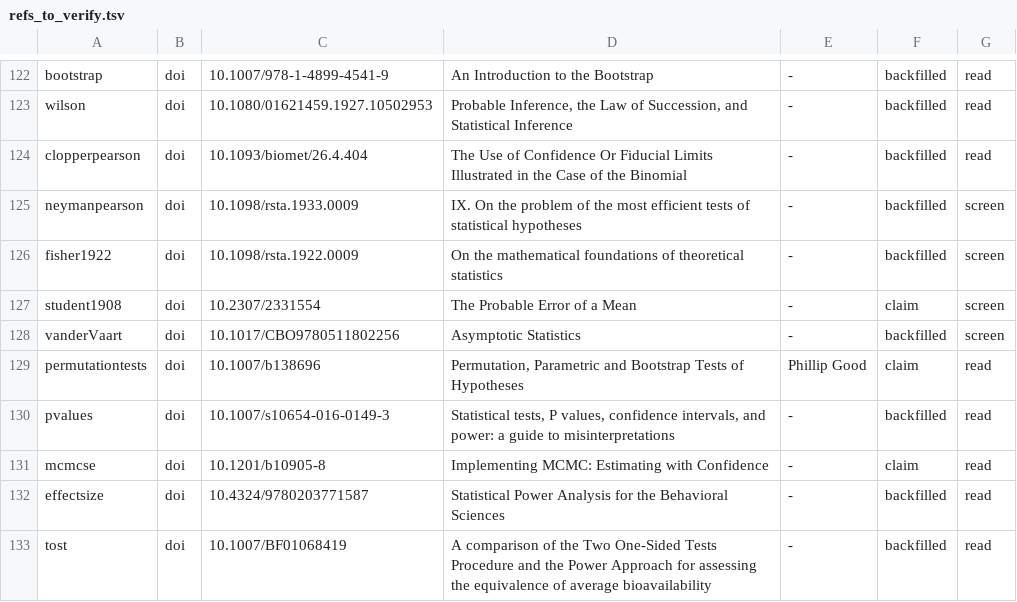
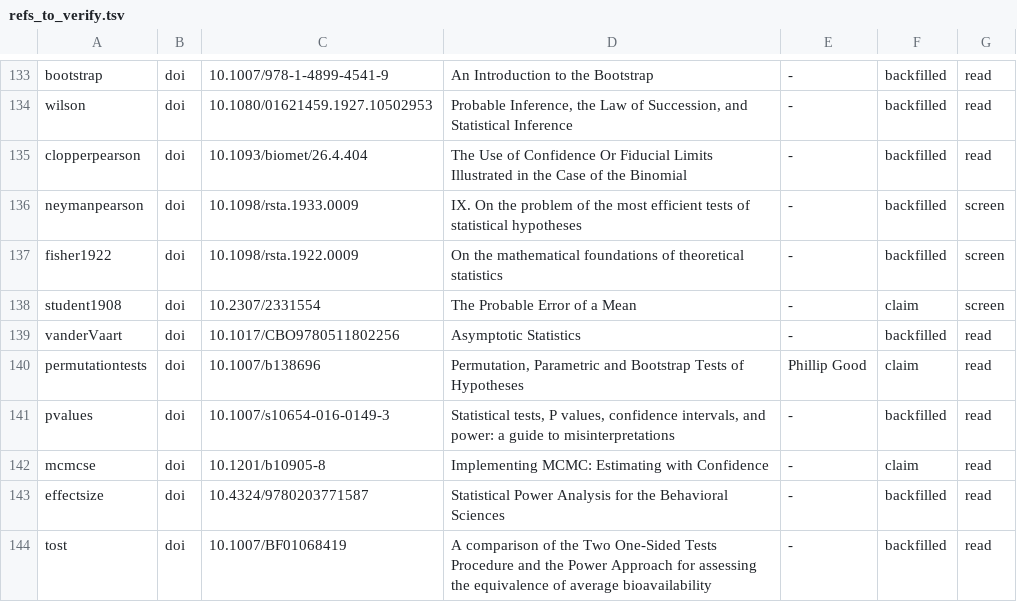
Before and after one commit to argszero/silicon-science-cs, a TSV file: papers/issue-44/refs_to_verify.tsv, drawn as a sheet; only a part is shown, gaps mark what is left out; the diff covers the shown part only.

```diff
--- a/papers/issue-44/refs_to_verify.tsv
+++ b/papers/issue-44/refs_to_verify.tsv
@@ -127,3 +138,3 @@ fisher1922	doi	10.1098/rsta.1922.0009	On the mathematical foundations of theoret
 student1908	doi	10.2307/2331554	The Probable Error of a Mean	-	claim	screen
-vanderVaart	doi	10.1017/CBO9780511802256	Asymptotic Statistics	-	backfilled	screen
+vanderVaart	doi	10.1017/CBO9780511802256	Asymptotic Statistics	-	backfilled	read
 permutationtests	doi	10.1007/b138696	Permutation, Parametric and Bootstrap Tests of Hypotheses	Phillip Good	claim	read
```
Also changed, not shown: 11 added rows and 19 edited cells elsewhere in this file, 9 other files.
